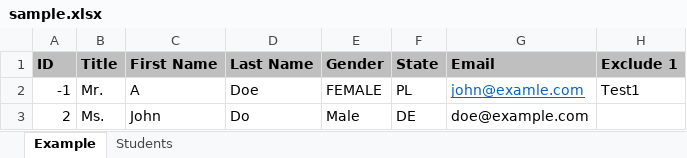
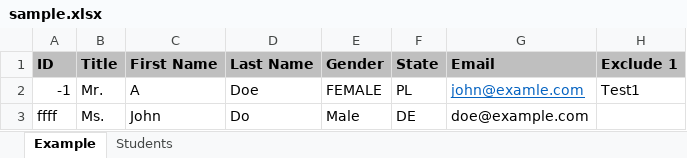
Before and after one commit to deepak-ace12/xlsx-validator, an Excel workbook: sample.xlsx, sheet Example, drawn as a sheet; only a part is shown; values as stored, in another font and other column widths than the file's, no borders; charts and pictures not drawn; the diff names each change by its address in the sheet, - before the commit and + after, or states it on an @@ line.

```diff
--- a/sample.xlsx (sheet Example)
+++ b/sample.xlsx (sheet Example)
-A3 (ID): 2
+A3 (ID): ffff
```
Also changed, not shown: charts or pictures, 5 other files.
